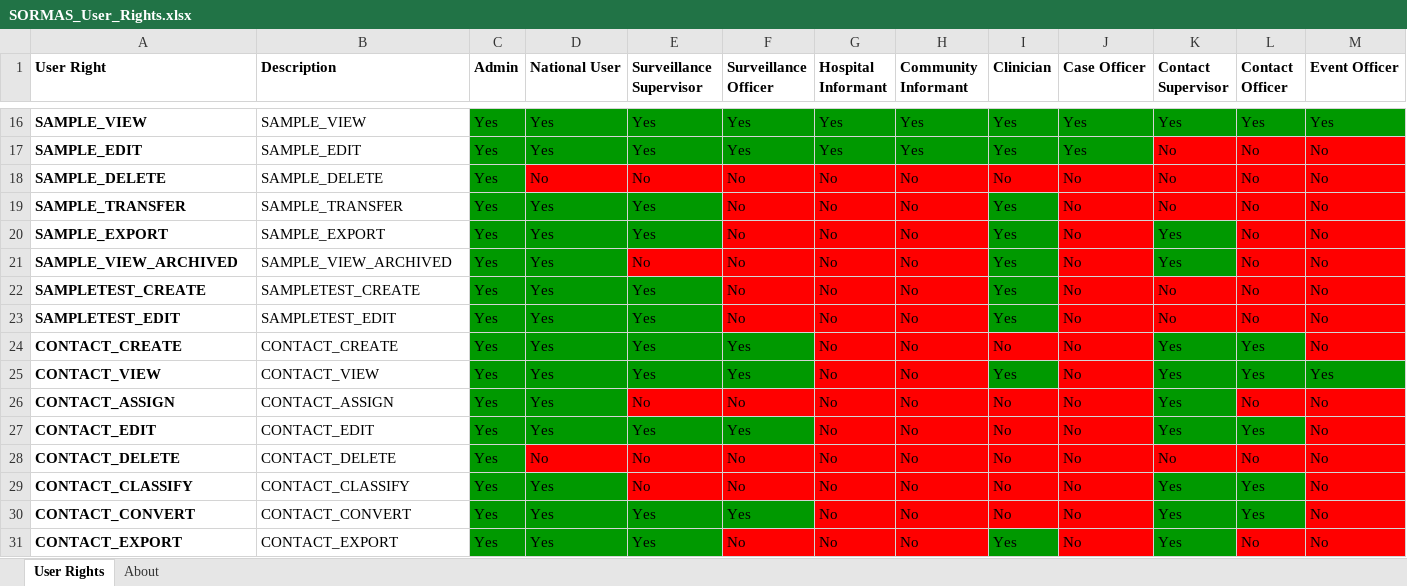
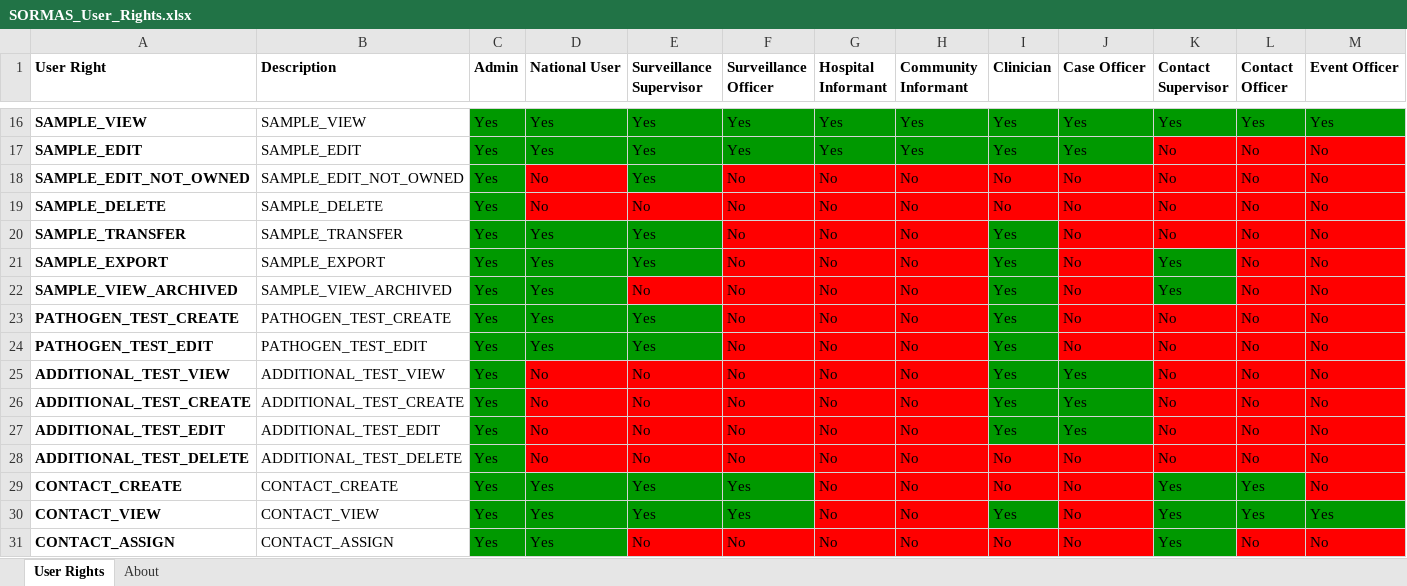
Before and after one commit to SORMAS-Foundation/SORMAS-Project, an Excel workbook: sormas-api/src/main/resources/doc/SORMAS_User_Rights.xlsx, sheet User Rights, drawn as a sheet; only a part is shown, gaps mark what is left out; the shorter side is filled out with more unchanged rows; values as stored, in another font and other column widths than the file's, no borders; addresses are those after the commit; rows hold the shown columns only; the diff names each change by its address in the sheet, - before the commit and + after, or states it on an @@ line.

```diff
--- a/sormas-api/src/main/resources/doc/SORMAS_User_Rights.xlsx (sheet User Rights)
+++ b/sormas-api/src/main/resources/doc/SORMAS_User_Rights.xlsx (sheet User Rights)
+row 18: SAMPLE_EDIT_NOT_OWNED | SAMPLE_EDIT_NOT_OWNED | Yes | No | Yes | No | No | No | No | No | No | No | No
-A23 (User Right): SAMPLETEST_CREATE
+A23 (User Right): PATHOGEN_TEST_CREATE
-B23 (Description): SAMPLETEST_CREATE
+B23 (Description): PATHOGEN_TEST_CREATE
-A24 (User Right): SAMPLETEST_EDIT
+A24 (User Right): PATHOGEN_TEST_EDIT
-B24 (Description): SAMPLETEST_EDIT
+B24 (Description): PATHOGEN_TEST_EDIT
+row 25: ADDITIONAL_TEST_VIEW | ADDITIONAL_TEST_VIEW | Yes | No | No | No | No | No | Yes | Yes | No | No | No
+row 26: ADDITIONAL_TEST_CREATE | ADDITIONAL_TEST_CREATE | Yes | No | No | No | No | No | Yes | Yes | No | No | No
+row 27: ADDITIONAL_TEST_EDIT | ADDITIONAL_TEST_EDIT | Yes | No | No | No | No | No | Yes | Yes | No | No | No
+row 28: ADDITIONAL_TEST_DELETE | ADDITIONAL_TEST_DELETE | Yes | No | No | No | No | No | No | No | No | No | No
```
Also changed, not shown: sheet About, sormas-api/src/main/resources/doc/SORMAS_Data_Dictionary.xlsx, 1 other file.
